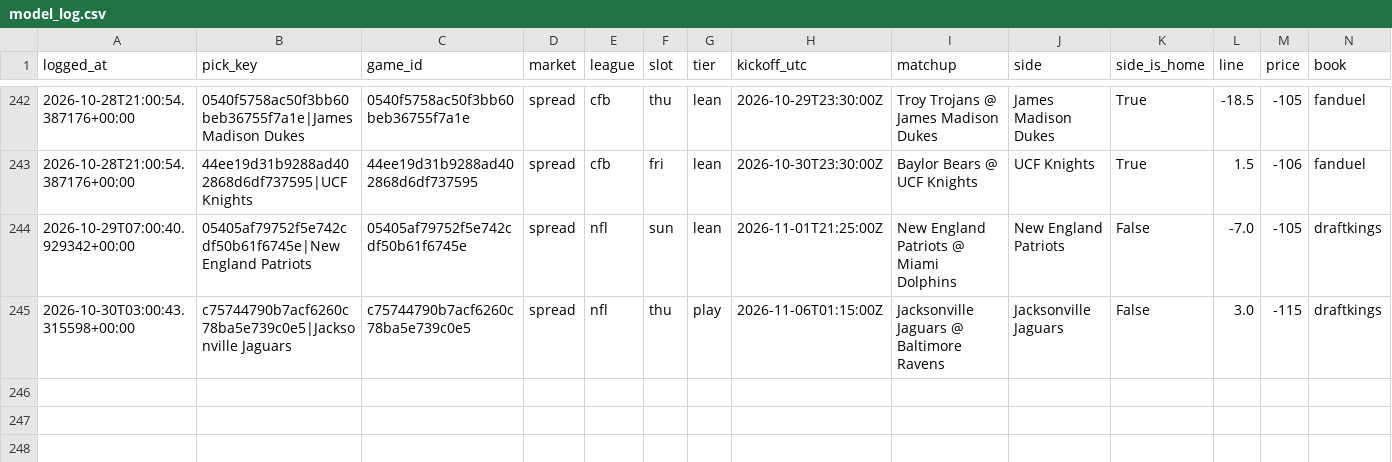
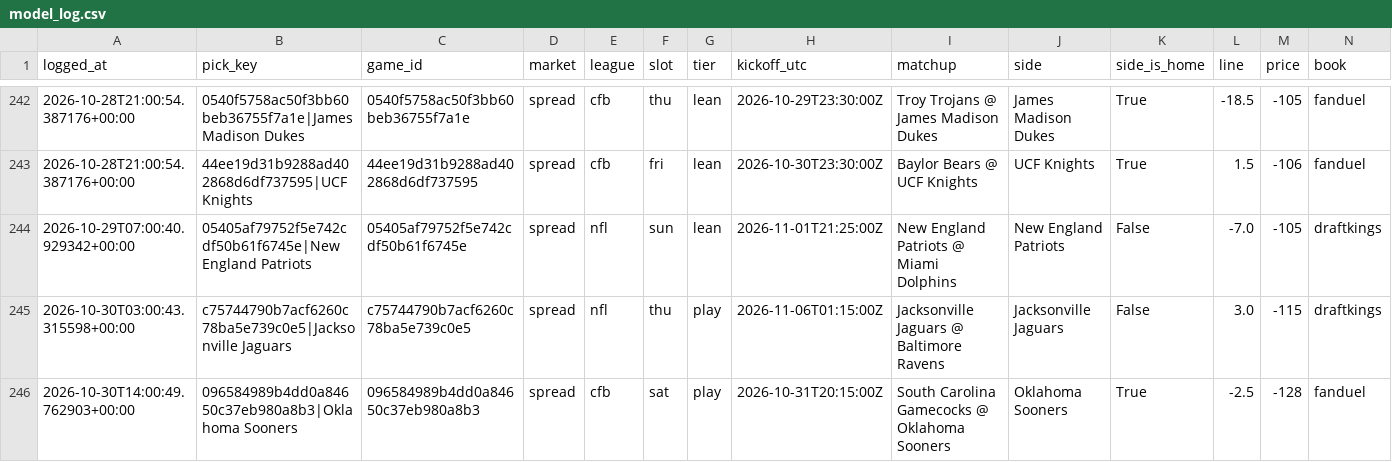
Before and after one commit to unclebuck20/betting-engine, a CSV file: data/picks/model_log.csv, drawn as a sheet; only a part is shown, gaps mark what is left out; rows hold the shown columns only; the diff names each change by its address in the sheet, - before the commit and + after, or states it on an @@ line.

```diff
--- a/data/picks/model_log.csv
+++ b/data/picks/model_log.csv
+row 246: 2026-10-30T14:00:49.762903+00:00 | 096584989b4dd0a84650c37eb980a8b3|Oklahoma Sooners | 096584989b4dd0a84650c37eb980a8b3 | spread | cfb | sat | play | 2026-10-31T20:15:00Z | South Carolina Gamecocks @ Oklahoma Sooners | Oklahoma Sooners | True | -2.5 | -128 | fanduel
```
Also changed, not shown: 17 other files.
